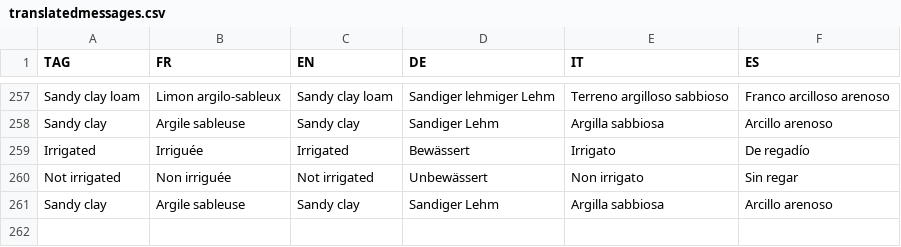
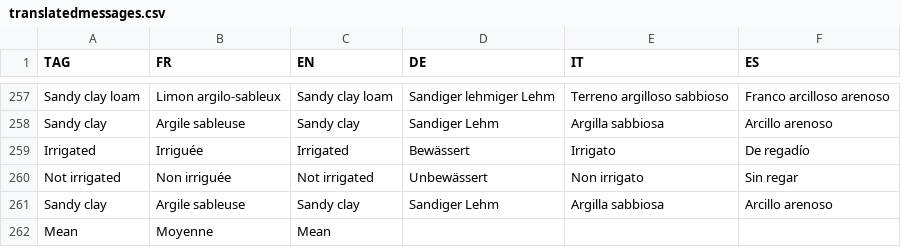
Before and after one commit to hyperplanning/hyperassets, a CSV file: translatedmessages.csv, drawn as a sheet; only a part is shown, gaps mark what is left out.

Commit message:
Update translatedmessages.csv

```diff
--- a/translatedmessages.csv
+++ b/translatedmessages.csv
@@ -261 +261,2 @@ Not irrigated,Non irriguée,Not irrigated,Unbewässert,Non irrigato,Sin regar
 Sandy clay,Argile sableuse,Sandy clay,Sandiger Lehm,Argilla sabbiosa,Arcillo arenoso
+Mean,Moyenne,Mean,,,,
```
